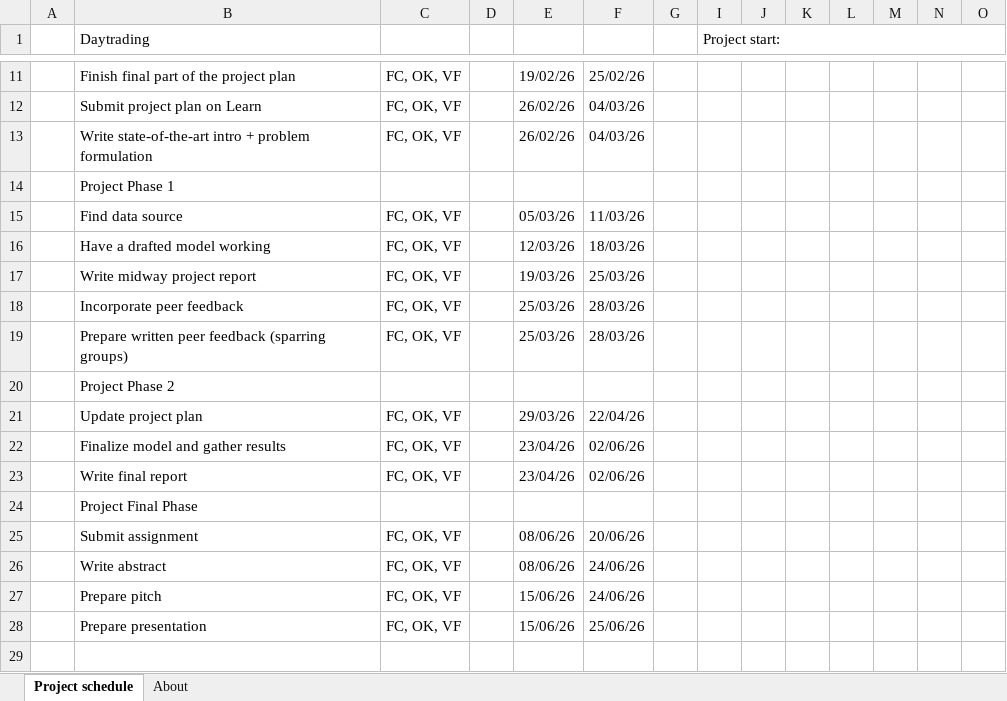
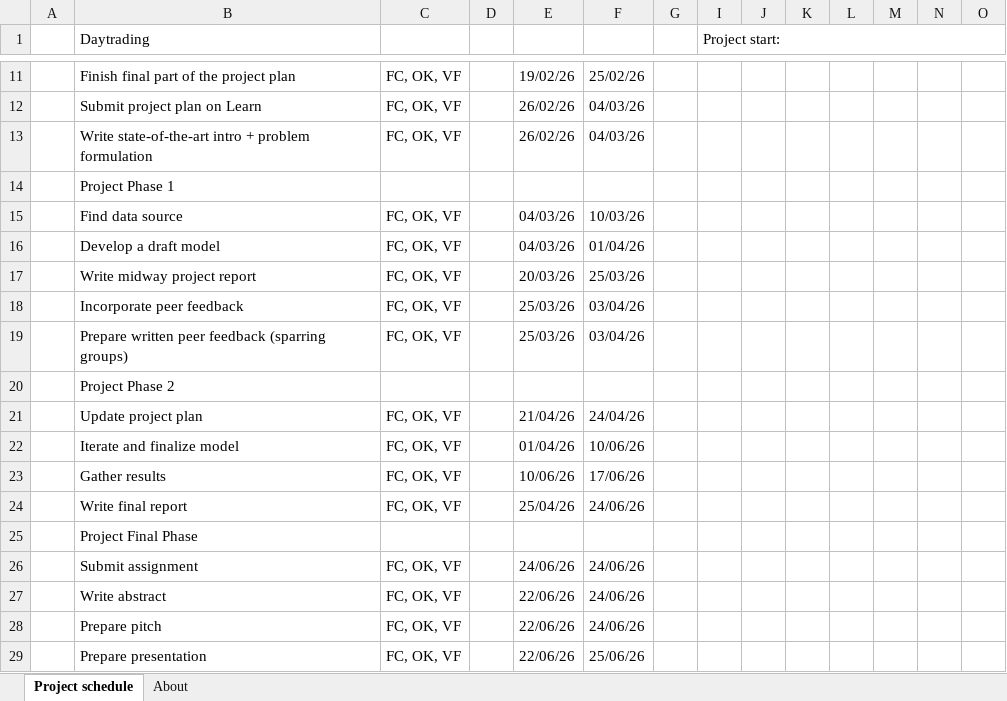
Before and after one commit to Fl4bb0/Daytrading1.0, an Excel workbook: Admin/gannt.xlsx, sheet Project schedule, drawn as a sheet; only a part is shown, gaps mark what is left out; values as stored, in another font and other column widths than the file's, no cell formats; conditional formats not drawn; addresses are those after the commit; rows hold the shown columns only; the diff names each change by its address in the sheet, - before the commit and + after, or states it on an @@ line.

```diff
--- a/Admin/gannt.xlsx (sheet Project schedule)
+++ b/Admin/gannt.xlsx (sheet Project schedule)
-E15: 05/03/26
+E15: 04/03/26
-F15: 11/03/26
+F15: 10/03/26
-B16 (Daytrading): Have a drafted model working
+B16 (Daytrading): Develop a draft model
-E16: 12/03/26
+E16: 04/03/26
-F16: 18/03/26
+F16: 01/04/26
-E17: 19/03/26
+E17: 20/03/26
-F18:F19: 28/03/26
+F18:F19: 03/04/26
-E21: 29/03/26
+E21: 21/04/26
-F21: 22/04/26
+F21: 24/04/26
-B22 (Daytrading): Finalize model and gather results
+B22 (Daytrading): Iterate and finalize model
-E22: 23/04/26
+E22: 01/04/26
-F22: 02/06/26
+F22: 10/06/26
+row 23:  | Gather results | FC, OK, VF |  | 10/06/26 | 17/06/26
-E24: 23/04/26
+E24: 25/04/26
-F24: 02/06/26
+F24: 24/06/26
-E26: 08/06/26
+E26: 24/06/26
-F26: 20/06/26
+F26: 24/06/26
-E27: 08/06/26
+E27: 22/06/26
-E28:E29: 15/06/26
+E28:E29: 22/06/26
```
Also changed, not shown: cell formats, hidden cells, 1 other file.
